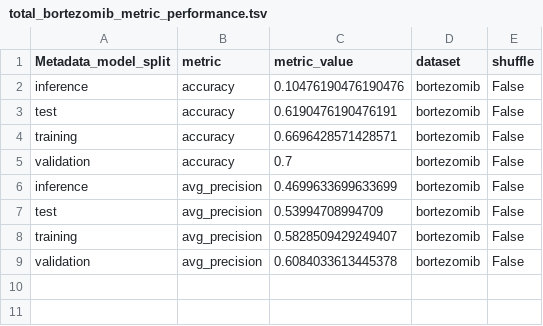
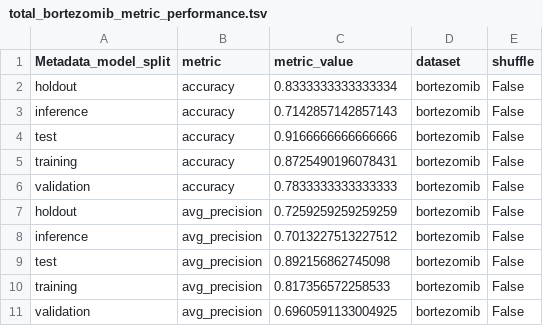
Before and after one commit to broadinstitute/profiling-resistance-mechanisms, a TSV file: 3.resistance-signature/results/performance/total_bortezomib_metric_performance.tsv, drawn as a sheet.

```diff
--- a/3.resistance-signature/results/performance/total_bortezomib_metric_performance.tsv
+++ b/3.resistance-signature/results/performance/total_bortezomib_metric_performance.tsv
@@ -1,9 +1,11 @@
 Metadata_model_split	metric	metric_value	dataset	shuffle
-inference	accuracy	0.10476190476190476	bortezomib	False
-test	accuracy	0.6190476190476191	bortezomib	False
-training	accuracy	0.6696428571428571	bortezomib	False
-validation	accuracy	0.7	bortezomib	False
-inference	avg_precision	0.4699633699633699	bortezomib	False
-test	avg_precision	0.53994708994709	bortezomib	False
-training	avg_precision	0.5828509429249407	bortezomib	False
-validation	avg_precision	0.6084033613445378	bortezomib	False
+holdout	accuracy	0.8333333333333334	bortezomib	False
+inference	accuracy	0.7142857142857143	bortezomib	False
+test	accuracy	0.9166666666666666	bortezomib	False
+training	accuracy	0.8725490196078431	bortezomib	False
+validation	accuracy	0.7833333333333333	bortezomib	False
+holdout	avg_precision	0.7259259259259259	bortezomib	False
+inference	avg_precision	0.7013227513227512	bortezomib	False
+test	avg_precision	0.892156862745098	bortezomib	False
+training	avg_precision	0.817356572258533	bortezomib	False
+validation	avg_precision	0.6960591133004925	bortezomib	False
```
Also changed, not shown: 3.resistance-signature/results/performance/plate_bortezomib_metric_performance.tsv, 3.resistance-signature/results/performance/sample_bortezomib_metric_performance.tsv, 3 other files.
